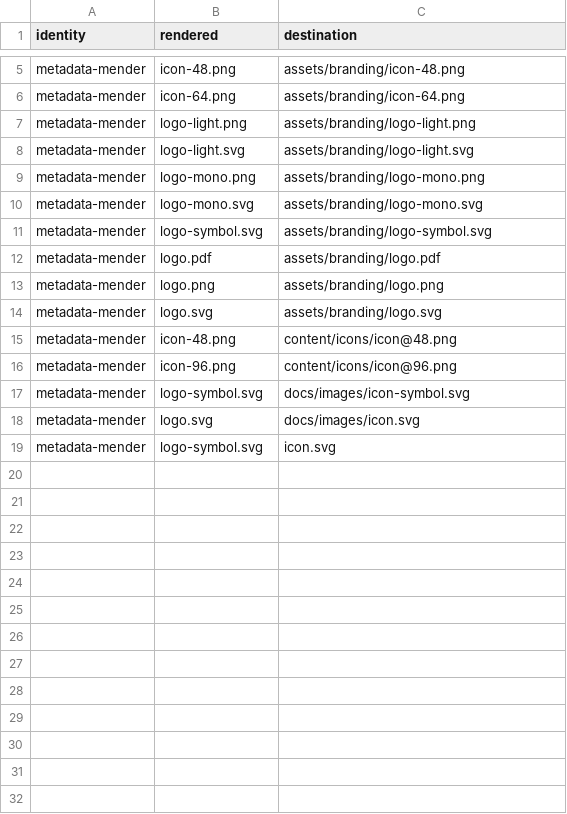
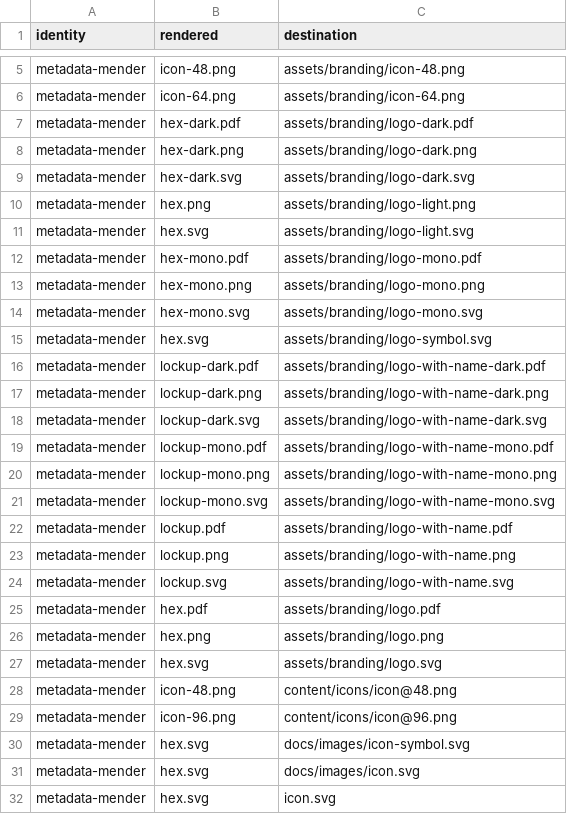
Before and after one commit to CTTIR/metadata-mender, a CSV file: tools/branding/assets.csv, drawn as a sheet; only a part is shown, gaps mark what is left out.

Commit message:
Update CTTIR branding to Coder Edition v4.1

```diff
--- a/tools/branding/assets.csv
+++ b/tools/branding/assets.csv
@@ -6,14 +6,27 @@ metadata-mender,icon-48.png,assets/branding/icon-48.png
 metadata-mender,icon-64.png,assets/branding/icon-64.png
-metadata-mender,logo-light.png,assets/branding/logo-light.png
-metadata-mender,logo-light.svg,assets/branding/logo-light.svg
-metadata-mender,logo-mono.png,assets/branding/logo-mono.png
-metadata-mender,logo-mono.svg,assets/branding/logo-mono.svg
-metadata-mender,logo-symbol.svg,assets/branding/logo-symbol.svg
-metadata-mender,logo.pdf,assets/branding/logo.pdf
-metadata-mender,logo.png,assets/branding/logo.png
-metadata-mender,logo.svg,assets/branding/logo.svg
+metadata-mender,hex-dark.pdf,assets/branding/logo-dark.pdf
+metadata-mender,hex-dark.png,assets/branding/logo-dark.png
+metadata-mender,hex-dark.svg,assets/branding/logo-dark.svg
+metadata-mender,hex.png,assets/branding/logo-light.png
+metadata-mender,hex.svg,assets/branding/logo-light.svg
+metadata-mender,hex-mono.pdf,assets/branding/logo-mono.pdf
+metadata-mender,hex-mono.png,assets/branding/logo-mono.png
+metadata-mender,hex-mono.svg,assets/branding/logo-mono.svg
+metadata-mender,hex.svg,assets/branding/logo-symbol.svg
+metadata-mender,lockup-dark.pdf,assets/branding/logo-with-name-dark.pdf
+metadata-mender,lockup-dark.png,assets/branding/logo-with-name-dark.png
+metadata-mender,lockup-dark.svg,assets/branding/logo-with-name-dark.svg
+metadata-mender,lockup-mono.pdf,assets/branding/logo-with-name-mono.pdf
+metadata-mender,lockup-mono.png,assets/branding/logo-with-name-mono.png
+metadata-mender,lockup-mono.svg,assets/branding/logo-with-name-mono.svg
+metadata-mender,lockup.pdf,assets/branding/logo-with-name.pdf
+metadata-mender,lockup.png,assets/branding/logo-with-name.png
+metadata-mender,lockup.svg,assets/branding/logo-with-name.svg
+metadata-mender,hex.pdf,assets/branding/logo.pdf
+metadata-mender,hex.png,assets/branding/logo.png
+metadata-mender,hex.svg,assets/branding/logo.svg
 metadata-mender,icon-48.png,content/icons/icon@48.png
 metadata-mender,icon-96.png,content/icons/icon@96.png
-metadata-mender,logo-symbol.svg,docs/images/icon-symbol.svg
-metadata-mender,logo.svg,docs/images/icon.svg
-metadata-mender,logo-symbol.svg,icon.svg
+metadata-mender,hex.svg,docs/images/icon-symbol.svg
+metadata-mender,hex.svg,docs/images/icon.svg
+metadata-mender,hex.svg,icon.svg
```
Also changed, not shown: 42 other files.
